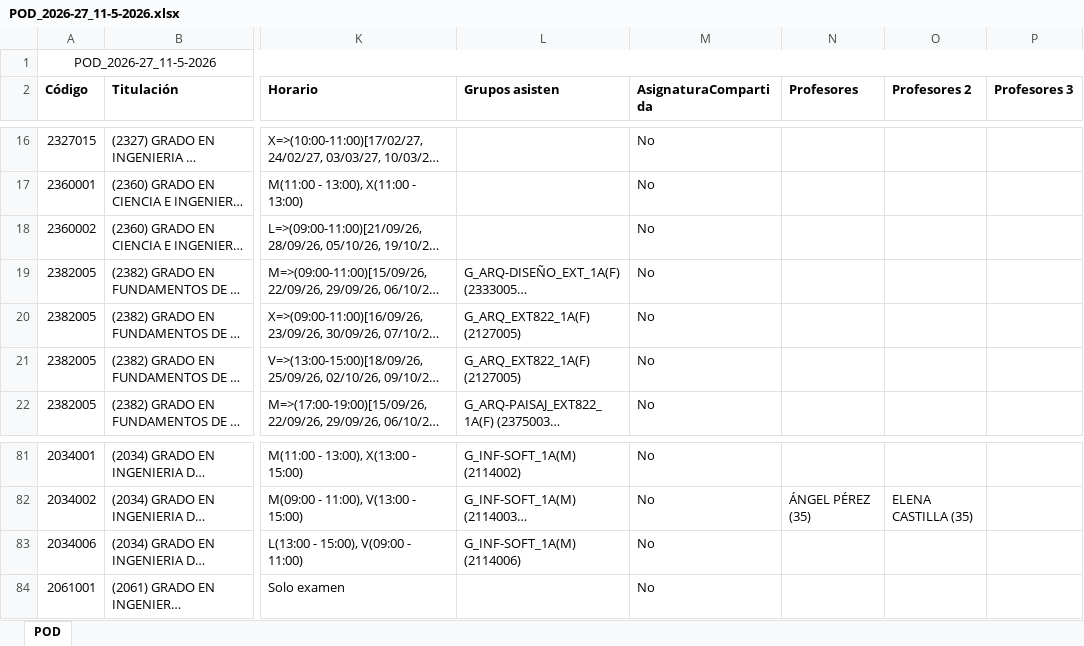
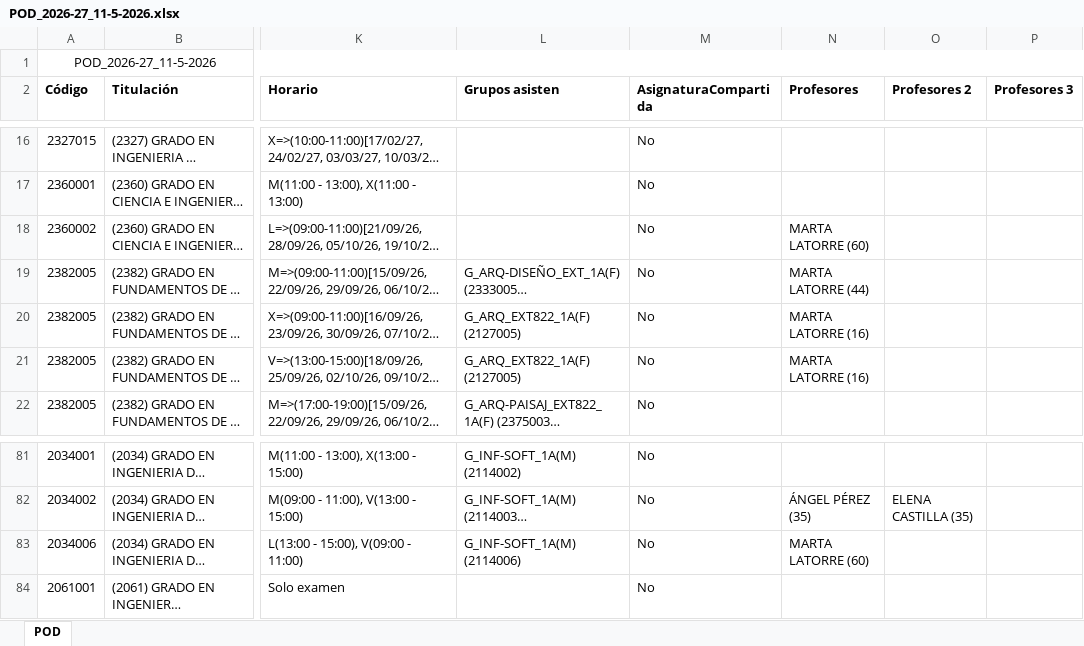
Before and after one commit to GVeradeSalas/planificador-docente-urjc, an Excel workbook: POD_2026-27_11-5-2026.xlsx, sheet POD, drawn as a sheet; only a part is shown, gaps mark what is left out; long unchanged cells end in …; values as stored, in another font and other column widths than the file's, no borders; the diff names each change by its address in the sheet, - before the commit and + after, or states it on an @@ line.

Commit message:
Add files via upload

```diff
--- a/POD_2026-27_11-5-2026.xlsx (sheet POD)
+++ b/POD_2026-27_11-5-2026.xlsx (sheet POD)
-N18 (Profesores): (empty)
+N18 (Profesores): MARTA LATORRE (60)
-N19 (Profesores): (empty)
+N19 (Profesores): MARTA LATORRE (44)
-N20:N21 (Profesores): (empty)
+N20:N21 (Profesores): MARTA LATORRE (16)
-N83 (Profesores): (empty)
+N83 (Profesores): MARTA LATORRE (60)
```
